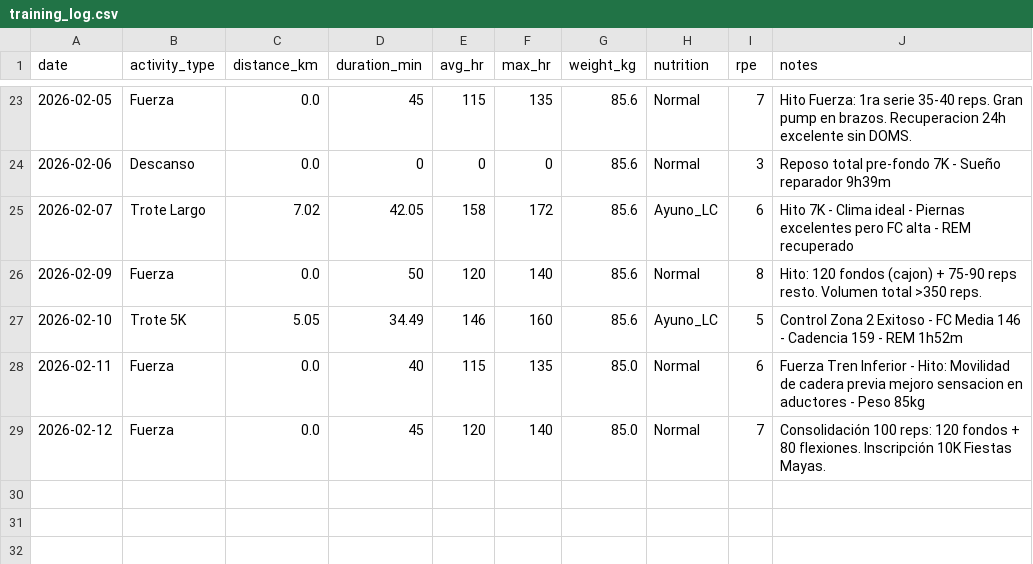
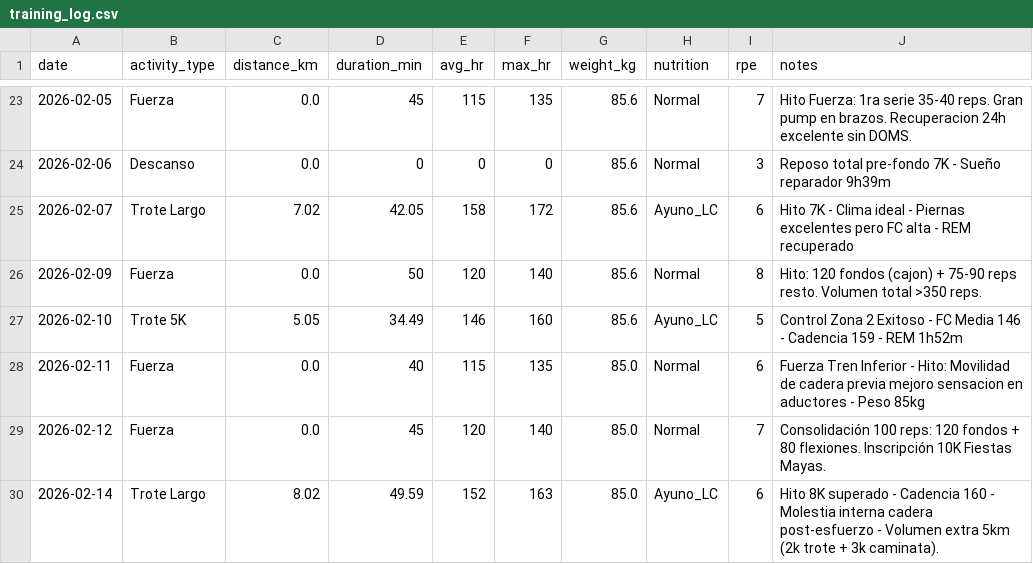
Before and after one commit to alexballera/zepp-health-analysis, a CSV file: data/raw/training_log.csv, drawn as a sheet; only a part is shown, gaps mark what is left out; the diff names each change by its address in the sheet, - before the commit and + after, or states it on an @@ line.

Commit message:
Add training log entries for February 9-14, 2026, including workout milestones and notes

```diff
--- a/data/raw/training_log.csv
+++ b/data/raw/training_log.csv
+row 30: 2026-02-14 | Trote Largo | 8.02 | 49.59 | 152 | 163 | 85.0 | Ayuno_LC | 6 | Hito 8K superado - Cadencia 160 - Molestia interna cadera post-esfuerzo - Volumen extra 5km (2k trote + 3k caminata).
```
